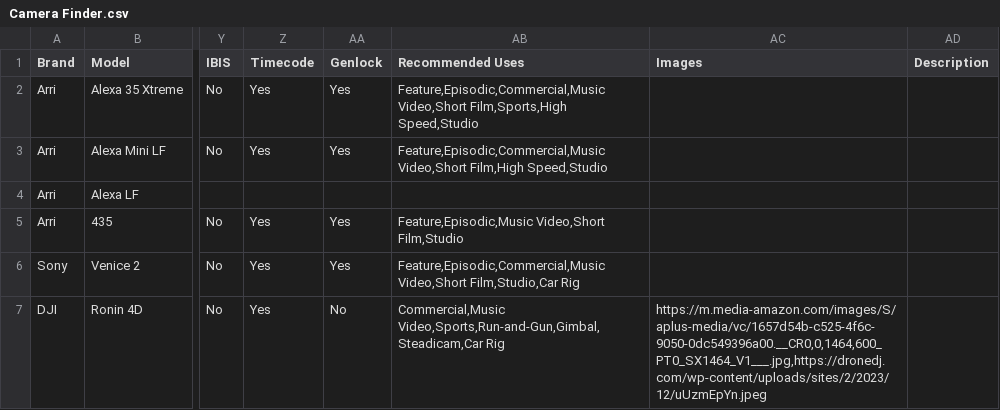
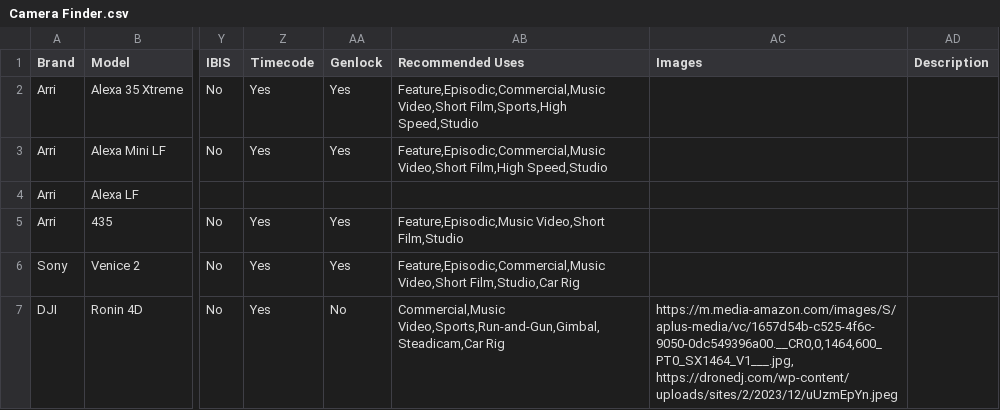
Before and after one commit to JoeTSCook/CameraSpecs, a CSV file: Camera Finder.csv, drawn as a sheet; only a part is shown, gaps mark what is left out; the diff names each change by its address in the sheet, - before the commit and + after, or states it on an @@ line.

Commit message:
Update Camera Finder.csv

```diff
--- a/Camera Finder.csv
+++ b/Camera Finder.csv
-AC7 (Images): https://m.media-amazon.com/images/S/aplus-media/vc/1657d54b-c525-4f6c-9050-0dc549396a00.__CR0,0,1464,600_PT0_SX1464_V1___.jpg,https://dronedj.com/wp-content/uploads/sites/2/2023/12/uUzmEpYn.jpeg
+AC7 (Images): https://m.media-amazon.com/images/S/aplus-media/vc/1657d54b-c525-4f6c-9050-0dc549396a00.__CR0,0,1464,600_PT0_SX1464_V1___.jpg, https://dronedj.com/wp-content/uploads/sites/2/2023/12/uUzmEpYn.jpeg
```
